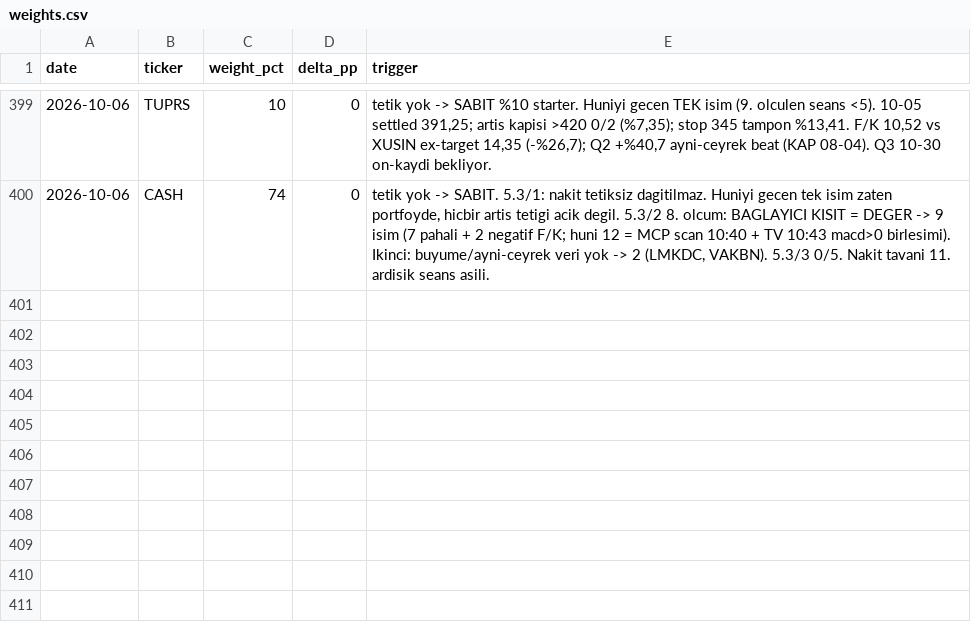
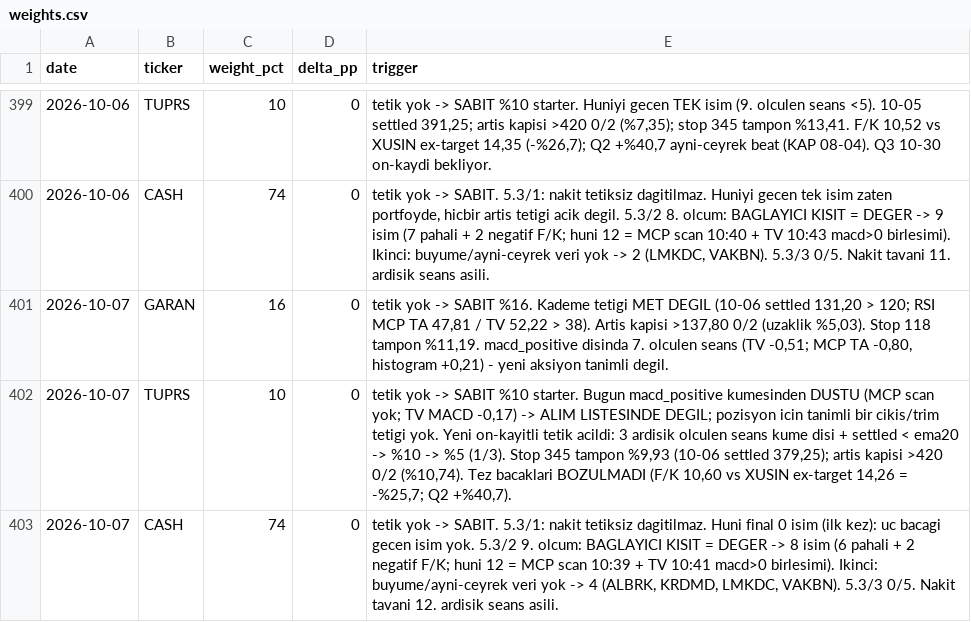
Before and after one commit to mehmedalipazar/finance-agent, a CSV file: data/weights.csv, drawn as a sheet; only a part is shown, gaps mark what is left out.

```diff
--- a/data/weights.csv
+++ b/data/weights.csv
@@ -400 +400,4 @@ date,ticker,weight_pct,delta_pp,trigger
 2026-10-06,CASH,74,0,"tetik yok -> SABIT. 5.3/1: nakit tetiksiz dagitilmaz. Huniyi gecen tek isim zaten portfoyde, hicbir artis tetigi acik degil. 5.3/2 8. olcum: BAGLAYICI KISIT = DEGER -> 9 isim (7 pahali + 2 negatif F/K; huni 12 = MCP scan 10:40 + TV 10:43 macd>0 birlesimi). Ikinci: buyume/ayni-ceyrek veri yok -> 2 (LMKDC, VAKBN). 5.3/3 0/5. Nakit tavani 11. ardisik seans asili."
+2026-10-07,GARAN,16,0,"tetik yok -> SABIT %16. Kademe tetigi MET DEGIL (10-06 settled 131,20 > 120; RSI MCP TA 47,81 / TV 52,22 > 38). Artis kapisi >137,80 0/2 (uzaklik %5,03). Stop 118 tampon %11,19. macd_positive disinda 7. olculen seans (TV -0,51; MCP TA -0,80, histogram +0,21) - yeni aksiyon tanimli degil."
+2026-10-07,TUPRS,10,0,"tetik yok -> SABIT %10 starter. Bugun macd_positive kumesinden DUSTU (MCP scan yok; TV MACD -0,17) -> ALIM LISTESINDE DEGIL; pozisyon icin tanimli bir cikis/trim tetigi yok. Yeni on-kayitli tetik acildi: 3 ardisik olculen seans kume disi + settled < ema20 -> %10 -> %5 (1/3). Stop 345 tampon %9,93 (10-06 settled 379,25); artis kapisi >420 0/2 (%10,74). Tez bacaklari BOZULMADI (F/K 10,60 vs XUSIN ex-target 14,26 = -%25,7; Q2 +%40,7)."
+2026-10-07,CASH,74,0,"tetik yok -> SABIT. 5.3/1: nakit tetiksiz dagitilmaz. Huni final 0 isim (ilk kez): uc bacagi gecen isim yok. 5.3/2 9. olcum: BAGLAYICI KISIT = DEGER -> 8 isim (6 pahali + 2 negatif F/K; huni 12 = MCP scan 10:39 + TV 10:41 macd>0 birlesimi). Ikinci: buyume/ayni-ceyrek veri yok -> 4 (ALBRK, KRDMD, LMKDC, VAKBN). 5.3/3 0/5. Nakit tavani 12. ardisik seans asili."
```
Also changed, not shown: data/prices.csv, data/triggers.csv, 1 other file.
